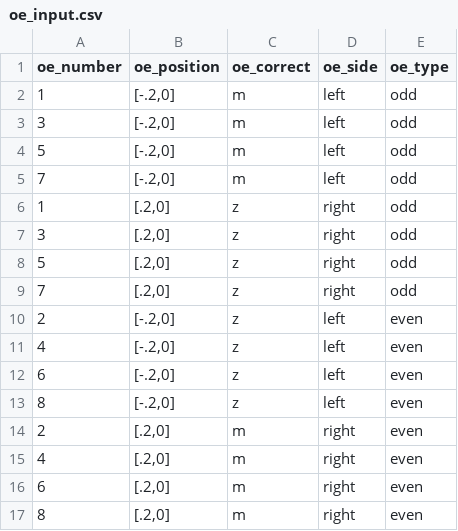
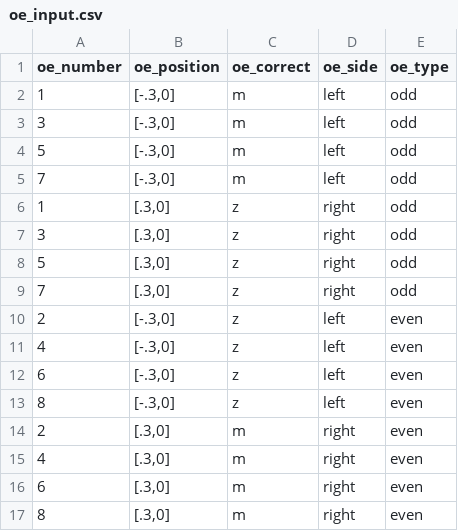
Before and after one commit to adkinsty/ef_battery, a CSV file: html/resources/oe_input.csv, drawn as a sheet.

```diff
--- a/html/resources/oe_input.csv
+++ b/html/resources/oe_input.csv
@@ -1,17 +1,17 @@
 oe_number,oe_position,oe_correct,oe_side,oe_type
-1,"[-.2,0]",m,left,odd
-3,"[-.2,0]",m,left,odd
-5,"[-.2,0]",m,left,odd
-7,"[-.2,0]",m,left,odd
-1,"[.2,0]",z,right,odd
-3,"[.2,0]",z,right,odd
-5,"[.2,0]",z,right,odd
-7,"[.2,0]",z,right,odd
-2,"[-.2,0]",z,left,even
-4,"[-.2,0]",z,left,even
-6,"[-.2,0]",z,left,even
-8,"[-.2,0]",z,left,even
-2,"[.2,0]",m,right,even
-4,"[.2,0]",m,right,even
-6,"[.2,0]",m,right,even
-8,"[.2,0]",m,right,even
+1,"[-.3,0]",m,left,odd
+3,"[-.3,0]",m,left,odd
+5,"[-.3,0]",m,left,odd
+7,"[-.3,0]",m,left,odd
+1,"[.3,0]",z,right,odd
+3,"[.3,0]",z,right,odd
+5,"[.3,0]",z,right,odd
+7,"[.3,0]",z,right,odd
+2,"[-.3,0]",z,left,even
+4,"[-.3,0]",z,left,even
+6,"[-.3,0]",z,left,even
+8,"[-.3,0]",z,left,even
+2,"[.3,0]",m,right,even
+4,"[.3,0]",m,right,even
+6,"[.3,0]",m,right,even
+8,"[.3,0]",m,right,even
```
Also changed, not shown: even_input.csv, html/resources/even_input.csv, 6 other files.
